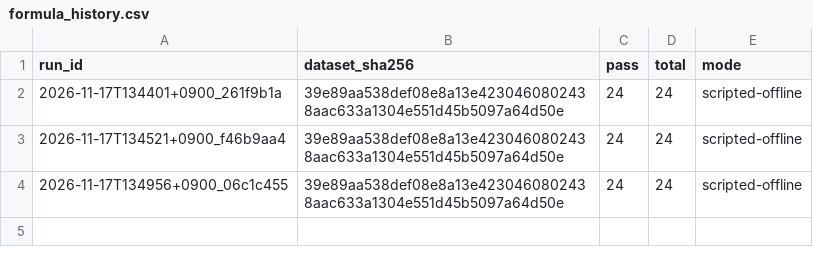
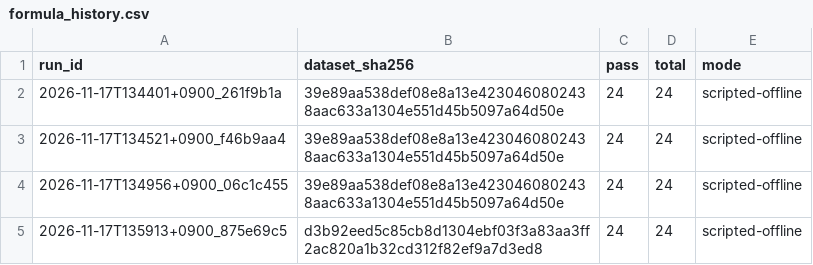
Before and after one commit to whd8070/AI-Capstone, a CSV file: evals/results/formula_history.csv, drawn as a sheet.

```diff
--- a/evals/results/formula_history.csv
+++ b/evals/results/formula_history.csv
@@ -4 +4,2 @@ run_id,dataset_sha256,pass,total,mode
 2026-11-17T134956+0900_06c1c455,39e89aa538def08e8a13e4230460802438aac633a1304e551d45b5097a64d50e,24,24,scripted-offline
+2026-11-17T135913+0900_875e69c5,d3b92eed5c85cb8d1304ebf03f3a83aa3ff2ac820a1b32cd312f82ef9a7d3ed8,24,24,scripted-offline
```
Also changed, not shown: evals/results/history.csv, 2 other files.
